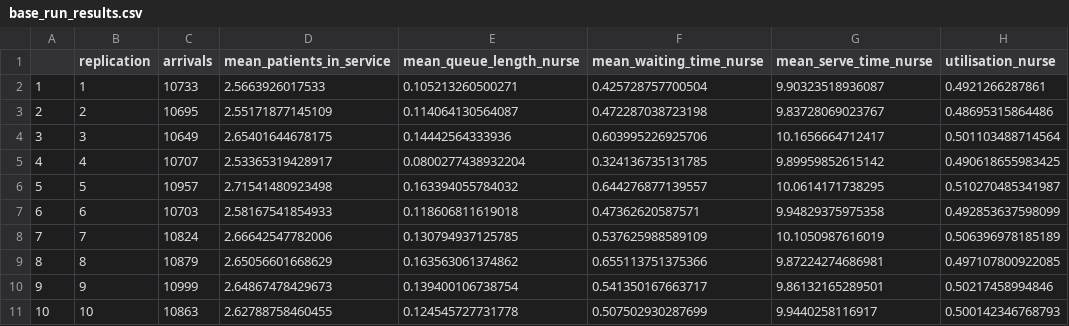
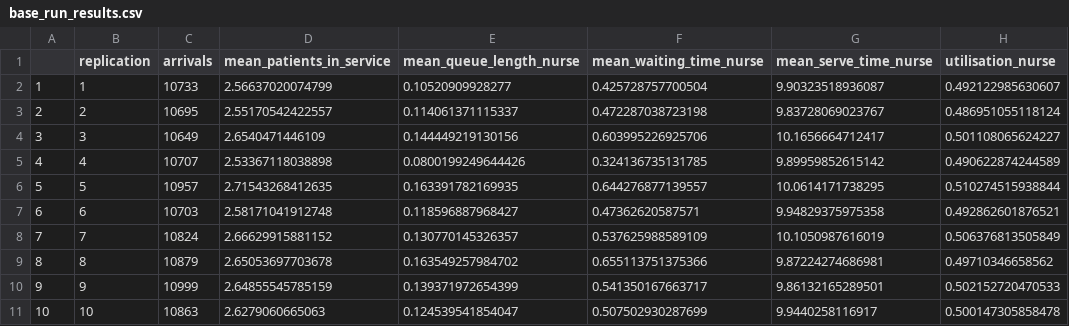
Before and after one commit to pythonhealthdatascience/rdesrap_mms, a CSV file: outputs/base_run_results.csv, drawn as a sheet; only a part is shown; the diff covers the shown part only; the diff names each change by its address in the sheet, - before the commit and + after, or states it on an @@ line.

```diff
--- a/outputs/base_run_results.csv
+++ b/outputs/base_run_results.csv
-D2 (mean_patients_in_service): 2.5663926017533
+D2 (mean_patients_in_service): 2.56637020074799
-E2 (mean_queue_length_nurse): 0.105213260500271
+E2 (mean_queue_length_nurse): 0.10520909928277
-H2 (utilisation_nurse): 0.4921266287861
+H2 (utilisation_nurse): 0.492122985630607
-D3 (mean_patients_in_service): 2.55171877145109
+D3 (mean_patients_in_service): 2.55170542422557
-E3 (mean_queue_length_nurse): 0.114064130564087
+E3 (mean_queue_length_nurse): 0.114061371115337
-H3 (utilisation_nurse): 0.48695315864486
+H3 (utilisation_nurse): 0.486951055118124
-D4 (mean_patients_in_service): 2.65401644678175
+D4 (mean_patients_in_service): 2.6540471446109
-E4 (mean_queue_length_nurse): 0.14442564333936
+E4 (mean_queue_length_nurse): 0.144449219130156
-H4 (utilisation_nurse): 0.501103488714564
+H4 (utilisation_nurse): 0.501108065624227
-D5 (mean_patients_in_service): 2.53365319428917
+D5 (mean_patients_in_service): 2.53367118038898
-E5 (mean_queue_length_nurse): 0.0800277438932204
+E5 (mean_queue_length_nurse): 0.0800199249644426
-H5 (utilisation_nurse): 0.490618655983425
+H5 (utilisation_nurse): 0.490622874244589
-D6 (mean_patients_in_service): 2.71541480923498
+D6 (mean_patients_in_service): 2.71543268412635
-E6 (mean_queue_length_nurse): 0.163394055784032
+E6 (mean_queue_length_nurse): 0.163391782169935
-H6 (utilisation_nurse): 0.510270485341987
+H6 (utilisation_nurse): 0.510274515938844
-D7 (mean_patients_in_service): 2.58167541854933
+D7 (mean_patients_in_service): 2.58171041912748
-E7 (mean_queue_length_nurse): 0.118606811619018
+E7 (mean_queue_length_nurse): 0.118596887968427
-H7 (utilisation_nurse): 0.492853637598099
+H7 (utilisation_nurse): 0.492862601876521
-D8 (mean_patients_in_service): 2.66642547782006
+D8 (mean_patients_in_service): 2.66629915881152
-E8 (mean_queue_length_nurse): 0.130794937125785
+E8 (mean_queue_length_nurse): 0.130770145326357
-H8 (utilisation_nurse): 0.506396978185189
+H8 (utilisation_nurse): 0.506376813505849
-D9 (mean_patients_in_service): 2.65056601668629
+D9 (mean_patients_in_service): 2.65053697703678
-E9 (mean_queue_length_nurse): 0.163563061374862
+E9 (mean_queue_length_nurse): 0.163549257984702
-H9 (utilisation_nurse): 0.497107800922085
+H9 (utilisation_nurse): 0.49710346658562
-D10 (mean_patients_in_service): 2.64867478429673
+D10 (mean_patients_in_service): 2.64855545785159
-E10 (mean_queue_length_nurse): 0.139400106738754
+E10 (mean_queue_length_nurse): 0.139371972654399
-H10 (utilisation_nurse): 0.50217458994846
+H10 (utilisation_nurse): 0.502152720470533
-D11 (mean_patients_in_service): 2.62788758460455
+D11 (mean_patients_in_service): 2.6279060665063
-E11 (mean_queue_length_nurse): 0.124545727731778
+E11 (mean_queue_length_nurse): 0.124539541854047
-H11 (utilisation_nurse): 0.500142346768793
+H11 (utilisation_nurse): 0.500147305858478
```
Also changed, not shown: 15 edited cells elsewhere in this file, 10 other files.
